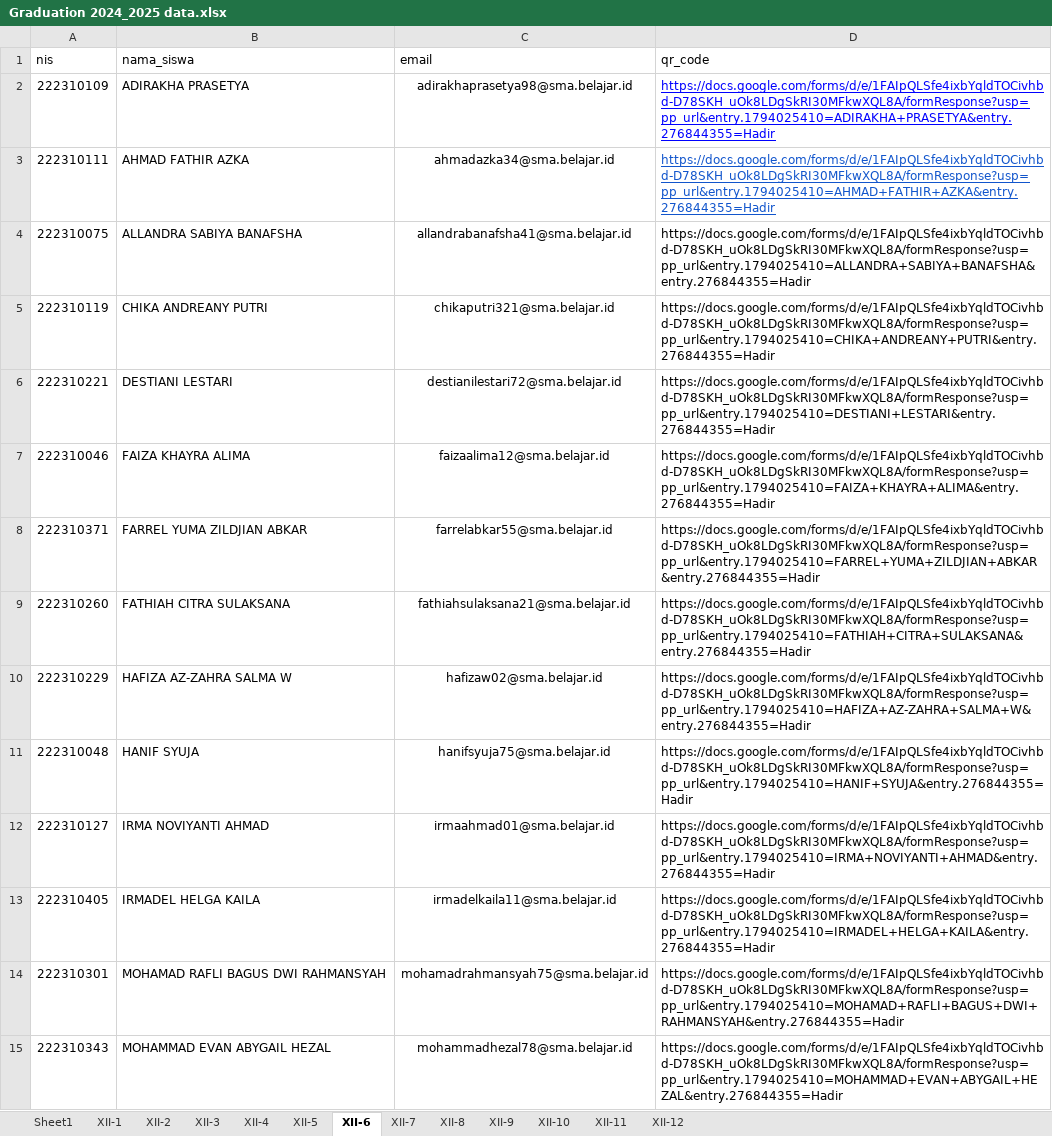
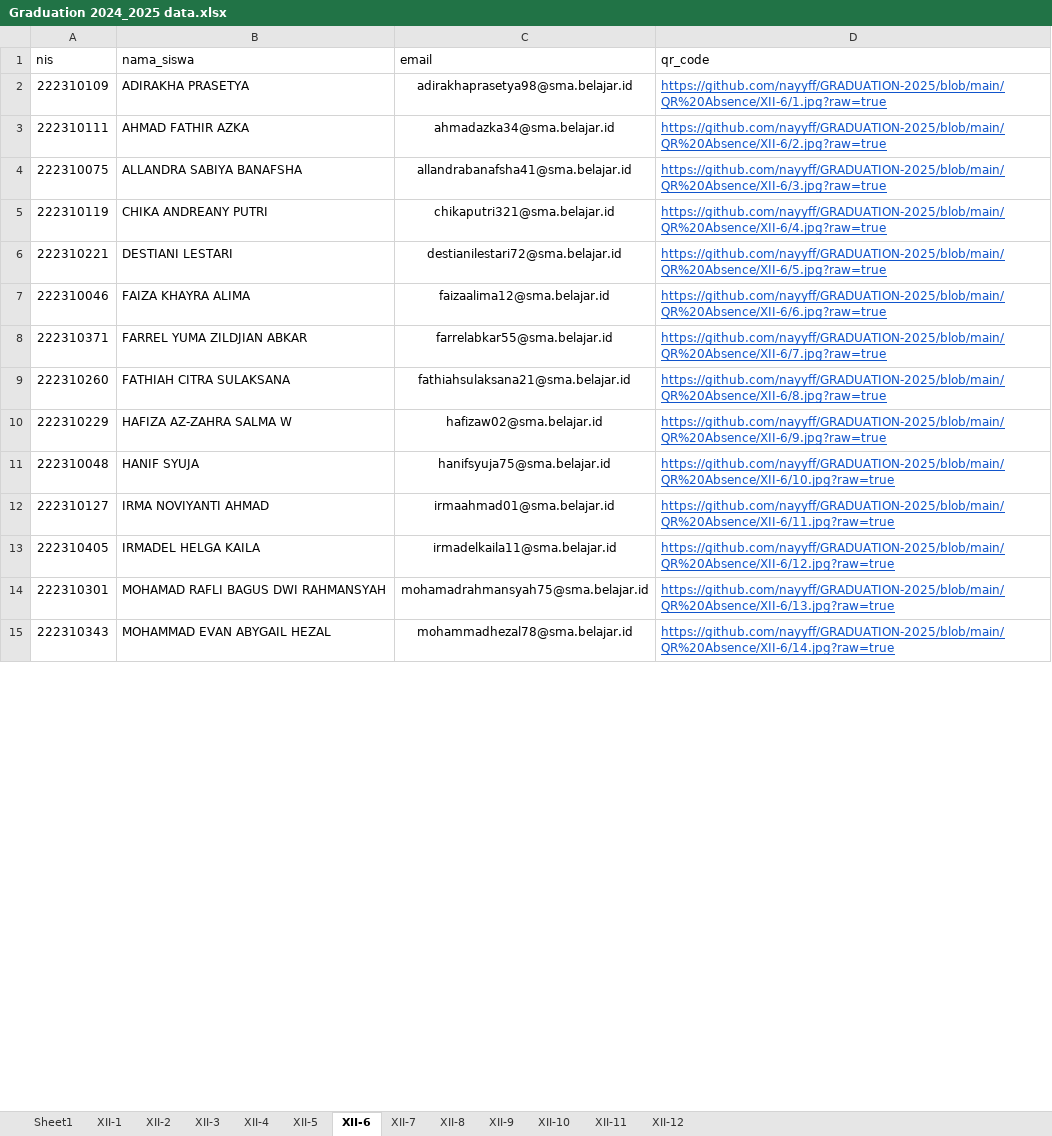
Before and after one commit to nayyff/GRADUATION-2025, an Excel workbook: Graduation 2024_2025 data.xlsx, sheet XII-6, drawn as a sheet; only a part is shown; values as stored, in another font and other column widths than the file's, no borders; charts and pictures not drawn; the diff covers the shown part only; the diff names each change by its address in the sheet, - before the commit and + after, or states it on an @@ line.

```diff
--- a/Graduation 2024_2025 data.xlsx (sheet XII-6)
+++ b/Graduation 2024_2025 data.xlsx (sheet XII-6)
-D2 (qr_code): https://docs.google.com/forms/d/e/1FAIpQLSfe4ixbYqldTOCivhbd-D78SKH_uOk8LDgSkRI30MFkwXQL8A/formResponse?usp=pp_url&entry.1794025410=ADIRAKHA+PRASETYA&entry.276844355=Hadir
+D2 (qr_code): https://github.com/nayyff/GRADUATION-2025/blob/main/QR%20Absence/XII-6/1.jpg?raw=true
-D2 text colour: #0000FF
+D2 text colour: #1155CC
-D3 (qr_code): https://docs.google.com/forms/d/e/1FAIpQLSfe4ixbYqldTOCivhbd-D78SKH_uOk8LDgSkRI30MFkwXQL8A/formResponse?usp=pp_url&entry.1794025410=AHMAD+FATHIR+AZKA&entry.276844355=Hadir
+D3 (qr_code): https://github.com/nayyff/GRADUATION-2025/blob/main/QR%20Absence/XII-6/2.jpg?raw=true
-D4 (qr_code): https://docs.google.com/forms/d/e/1FAIpQLSfe4ixbYqldTOCivhbd-D78SKH_uOk8LDgSkRI30MFkwXQL8A/formResponse?usp=pp_url&entry.1794025410=ALLANDRA+SABIYA+BANAFSHA&entry.276844355=Hadir
+D4 (qr_code): https://github.com/nayyff/GRADUATION-2025/blob/main/QR%20Absence/XII-6/3.jpg?raw=true
@@ D4:D15 underline: off → on, text colour: black → #1155CC @@
-D5 (qr_code): https://docs.google.com/forms/d/e/1FAIpQLSfe4ixbYqldTOCivhbd-D78SKH_uOk8LDgSkRI30MFkwXQL8A/formResponse?usp=pp_url&entry.1794025410=CHIKA+ANDREANY+PUTRI&entry.276844355=Hadir
+D5 (qr_code): https://github.com/nayyff/GRADUATION-2025/blob/main/QR%20Absence/XII-6/4.jpg?raw=true
-D6 (qr_code): https://docs.google.com/forms/d/e/1FAIpQLSfe4ixbYqldTOCivhbd-D78SKH_uOk8LDgSkRI30MFkwXQL8A/formResponse?usp=pp_url&entry.1794025410=DESTIANI+LESTARI&entry.276844355=Hadir
+D6 (qr_code): https://github.com/nayyff/GRADUATION-2025/blob/main/QR%20Absence/XII-6/5.jpg?raw=true
-D7 (qr_code): https://docs.google.com/forms/d/e/1FAIpQLSfe4ixbYqldTOCivhbd-D78SKH_uOk8LDgSkRI30MFkwXQL8A/formResponse?usp=pp_url&entry.1794025410=FAIZA+KHAYRA+ALIMA&entry.276844355=Hadir
+D7 (qr_code): https://github.com/nayyff/GRADUATION-2025/blob/main/QR%20Absence/XII-6/6.jpg?raw=true
-D8 (qr_code): https://docs.google.com/forms/d/e/1FAIpQLSfe4ixbYqldTOCivhbd-D78SKH_uOk8LDgSkRI30MFkwXQL8A/formResponse?usp=pp_url&entry.1794025410=FARREL+YUMA+ZILDJIAN+ABKAR&entry.276844355=Hadir
+D8 (qr_code): https://github.com/nayyff/GRADUATION-2025/blob/main/QR%20Absence/XII-6/7.jpg?raw=true
-D9 (qr_code): https://docs.google.com/forms/d/e/1FAIpQLSfe4ixbYqldTOCivhbd-D78SKH_uOk8LDgSkRI30MFkwXQL8A/formResponse?usp=pp_url&entry.1794025410=FATHIAH+CITRA+SULAKSANA&entry.276844355=Hadir
+D9 (qr_code): https://github.com/nayyff/GRADUATION-2025/blob/main/QR%20Absence/XII-6/8.jpg?raw=true
-D10 (qr_code): https://docs.google.com/forms/d/e/1FAIpQLSfe4ixbYqldTOCivhbd-D78SKH_uOk8LDgSkRI30MFkwXQL8A/formResponse?usp=pp_url&entry.1794025410=HAFIZA+AZ-ZAHRA+SALMA+W&entry.276844355=Hadir
+D10 (qr_code): https://github.com/nayyff/GRADUATION-2025/blob/main/QR%20Absence/XII-6/9.jpg?raw=true
-D11 (qr_code): https://docs.google.com/forms/d/e/1FAIpQLSfe4ixbYqldTOCivhbd-D78SKH_uOk8LDgSkRI30MFkwXQL8A/formResponse?usp=pp_url&entry.1794025410=HANIF+SYUJA&entry.276844355=Hadir
+D11 (qr_code): https://github.com/nayyff/GRADUATION-2025/blob/main/QR%20Absence/XII-6/10.jpg?raw=true
-D12 (qr_code): https://docs.google.com/forms/d/e/1FAIpQLSfe4ixbYqldTOCivhbd-D78SKH_uOk8LDgSkRI30MFkwXQL8A/formResponse?usp=pp_url&entry.1794025410=IRMA+NOVIYANTI+AHMAD&entry.276844355=Hadir
+D12 (qr_code): https://github.com/nayyff/GRADUATION-2025/blob/main/QR%20Absence/XII-6/11.jpg?raw=true
-D13 (qr_code): https://docs.google.com/forms/d/e/1FAIpQLSfe4ixbYqldTOCivhbd-D78SKH_uOk8LDgSkRI30MFkwXQL8A/formResponse?usp=pp_url&entry.1794025410=IRMADEL+HELGA+KAILA&entry.276844355=Hadir
+D13 (qr_code): https://github.com/nayyff/GRADUATION-2025/blob/main/QR%20Absence/XII-6/12.jpg?raw=true
-D14 (qr_code): https://docs.google.com/forms/d/e/1FAIpQLSfe4ixbYqldTOCivhbd-D78SKH_uOk8LDgSkRI30MFkwXQL8A/formResponse?usp=pp_url&entry.1794025410=MOHAMAD+RAFLI+BAGUS+DWI+RAHMANSYAH&entry.276844355=Hadir
+D14 (qr_code): https://github.com/nayyff/GRADUATION-2025/blob/main/QR%20Absence/XII-6/13.jpg?raw=true
-D15 (qr_code): https://docs.google.com/forms/d/e/1FAIpQLSfe4ixbYqldTOCivhbd-D78SKH_uOk8LDgSkRI30MFkwXQL8A/formResponse?usp=pp_url&entry.1794025410=MOHAMMAD+EVAN+ABYGAIL+HEZAL&entry.276844355=Hadir
+D15 (qr_code): https://github.com/nayyff/GRADUATION-2025/blob/main/QR%20Absence/XII-6/14.jpg?raw=true
```
Also changed, not shown: 23 edited cells and cell formats elsewhere in this sheet, sheet XII-3, sheet XII-2, sheet XII-8, sheet XII-4, sheet XII-12, sheet XII-10, 6 more sheets.
